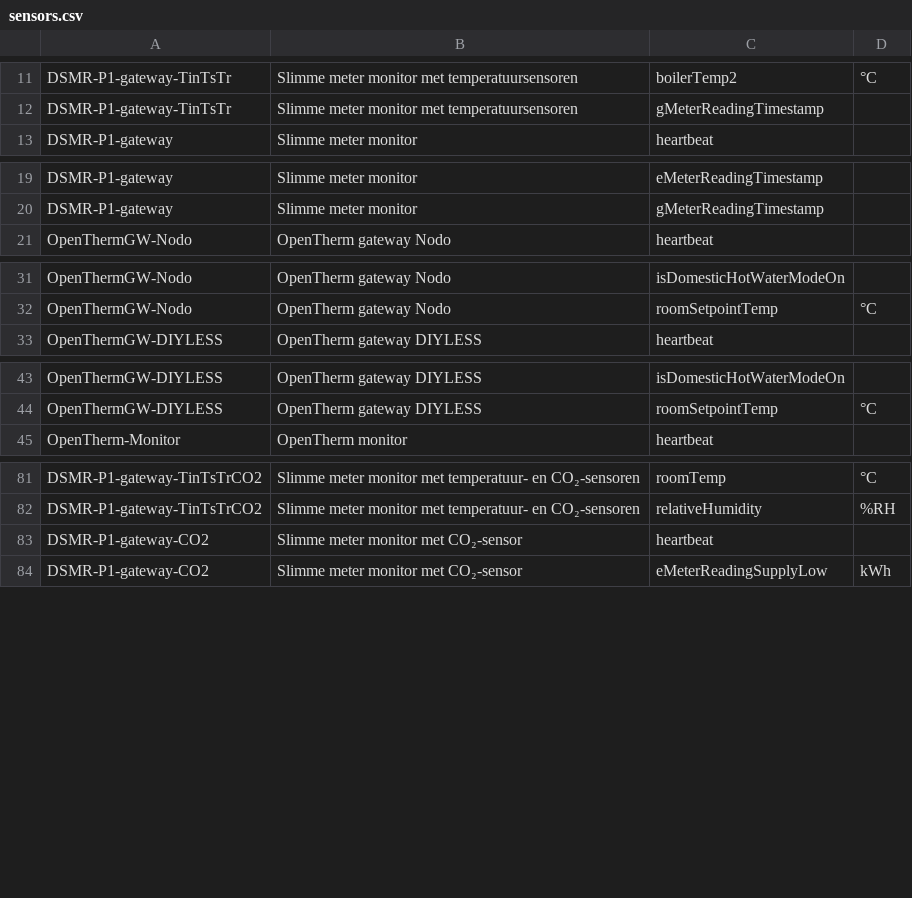
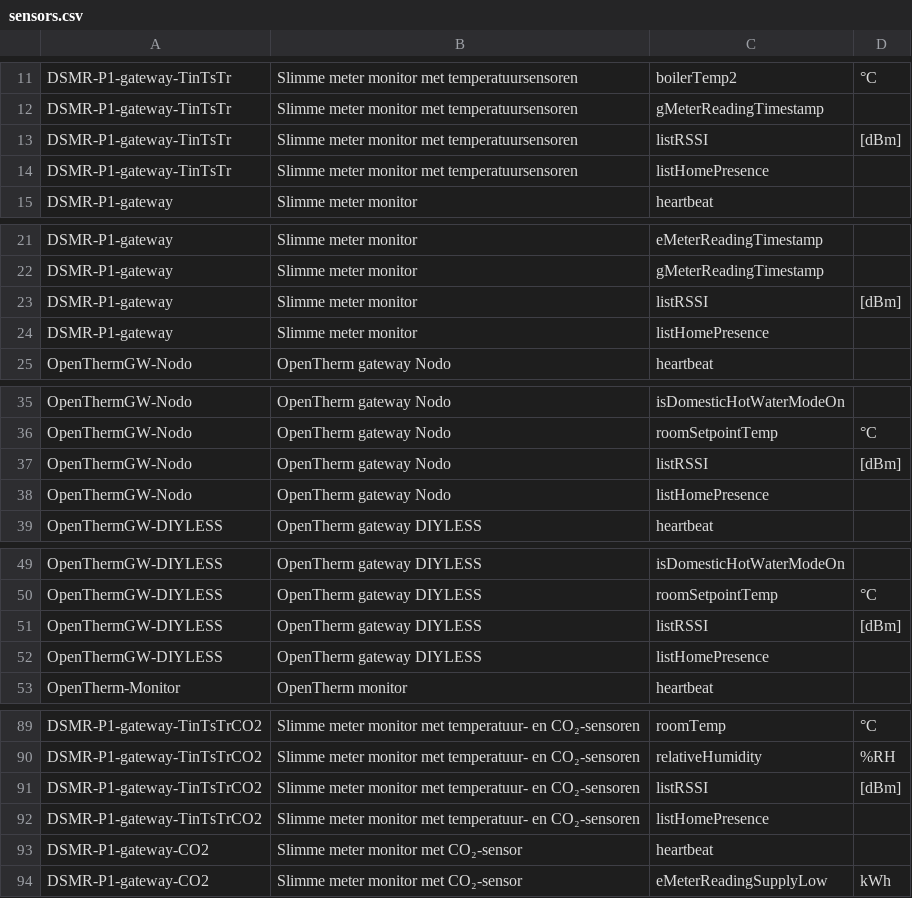
Before and after one commit to energietransitie/twomes-backoffice-api, a CSV file: src/data/sensors.csv, drawn as a sheet; only a part is shown, gaps mark what is left out; the diff covers the shown part only; the diff names each change by its address in the sheet, - before the commit and + after, or states it on an @@ line.

Commit message:
Update sensors.csv

```diff
--- a/src/data/sensors.csv
+++ b/src/data/sensors.csv
+row 13: DSMR-P1-gateway-TinTsTr | Slimme meter monitor met temperatuursensoren | listRSSI | [dBm]
+row 14: DSMR-P1-gateway-TinTsTr | Slimme meter monitor met temperatuursensoren | listHomePresence
+row 23: DSMR-P1-gateway | Slimme meter monitor | listRSSI | [dBm]
+row 24: DSMR-P1-gateway | Slimme meter monitor | listHomePresence
+row 37: OpenThermGW-Nodo | OpenTherm gateway Nodo | listRSSI | [dBm]
+row 38: OpenThermGW-Nodo | OpenTherm gateway Nodo | listHomePresence
+row 51: OpenThermGW-DIYLESS | OpenTherm gateway DIYLESS | listRSSI | [dBm]
+row 52: OpenThermGW-DIYLESS | OpenTherm gateway DIYLESS | listHomePresence
+row 91: DSMR-P1-gateway-TinTsTrCO2 | Slimme meter monitor met temperatuur- en CO₂-sensoren | listRSSI | [dBm]
+row 92: DSMR-P1-gateway-TinTsTrCO2 | Slimme meter monitor met temperatuur- en CO₂-sensoren | listHomePresence
```
Also changed, not shown: 2 added rows and 2 edited cells elsewhere in this file.
